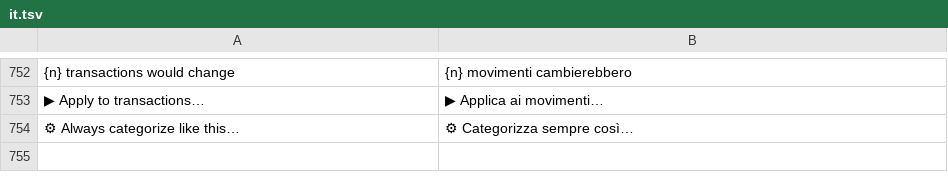
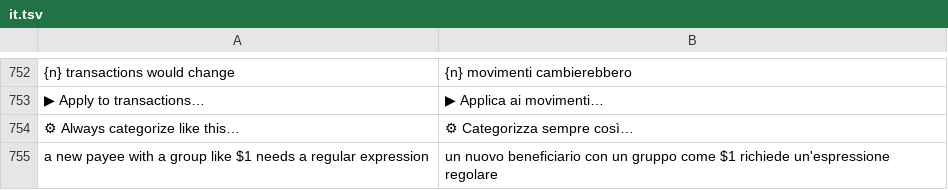
Before and after one commit to mmazzieri/CashCraft, a TSV file: crates/engine/src/i18n/it.tsv, drawn as a sheet; only a part is shown, gaps mark what is left out; the diff names each change by its address in the sheet, - before the commit and + after, or states it on an @@ line.

```diff
--- a/crates/engine/src/i18n/it.tsv
+++ b/crates/engine/src/i18n/it.tsv
+row 755: a new payee with a group like $1 needs a regular expression | un nuovo beneficiario con un gruppo come $1 richiede un'espressione regolare
```
Also changed, not shown: 3 other files.
